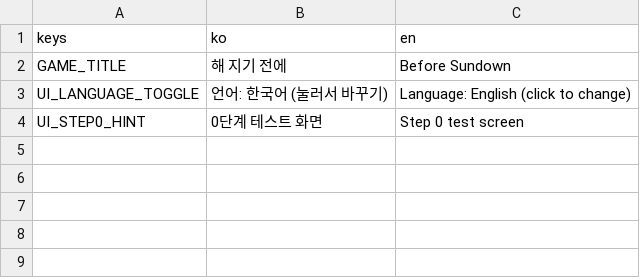
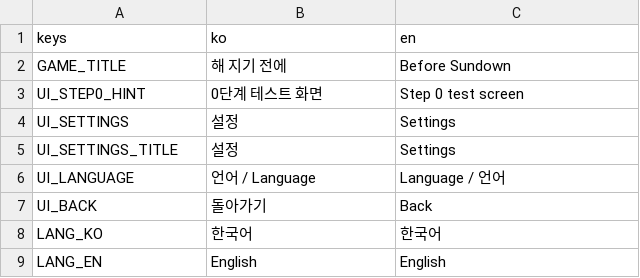
Before and after one commit to astruelds/before-sundown, a CSV file: data/translations/ui.csv, drawn as a sheet.

```diff
--- a/data/translations/ui.csv
+++ b/data/translations/ui.csv
@@ -2,3 +2,8 @@ keys,ko,en
 GAME_TITLE,해 지기 전에,Before Sundown
-UI_LANGUAGE_TOGGLE,언어: 한국어 (눌러서 바꾸기),Language: English (click to change)
 UI_STEP0_HINT,0단계 테스트 화면,Step 0 test screen
+UI_SETTINGS,설정,Settings
+UI_SETTINGS_TITLE,설정,Settings
+UI_LANGUAGE,언어 / Language,Language / 언어
+UI_BACK,돌아가기,Back
+LANG_KO,한국어,한국어
+LANG_EN,English,English
```
Also changed, not shown: 6 other files.
